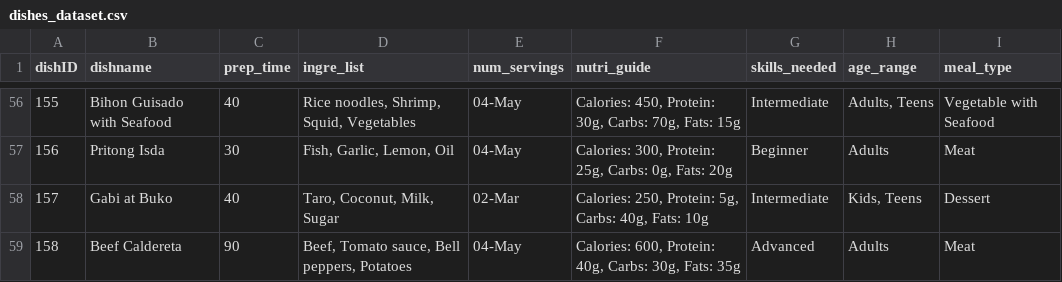
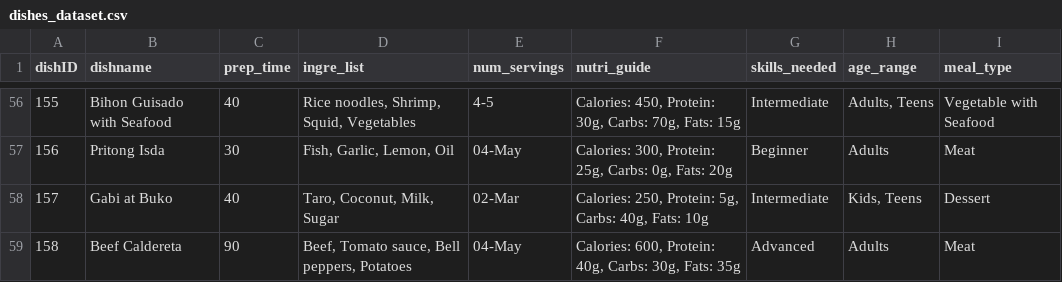
Before and after one commit to rishimae/ml_kusinaiready, a CSV file: dishes_dataset.csv, drawn as a sheet; only a part is shown, gaps mark what is left out; the diff covers the shown part only; the diff names each change by its address in the sheet, - before the commit and + after, or states it on an @@ line.

```diff
--- a/dishes_dataset.csv
+++ b/dishes_dataset.csv
-E56 (num_servings): 04-May
+E56 (num_servings): 4-5
```
Also changed, not shown: 54 edited cells elsewhere in this file.
